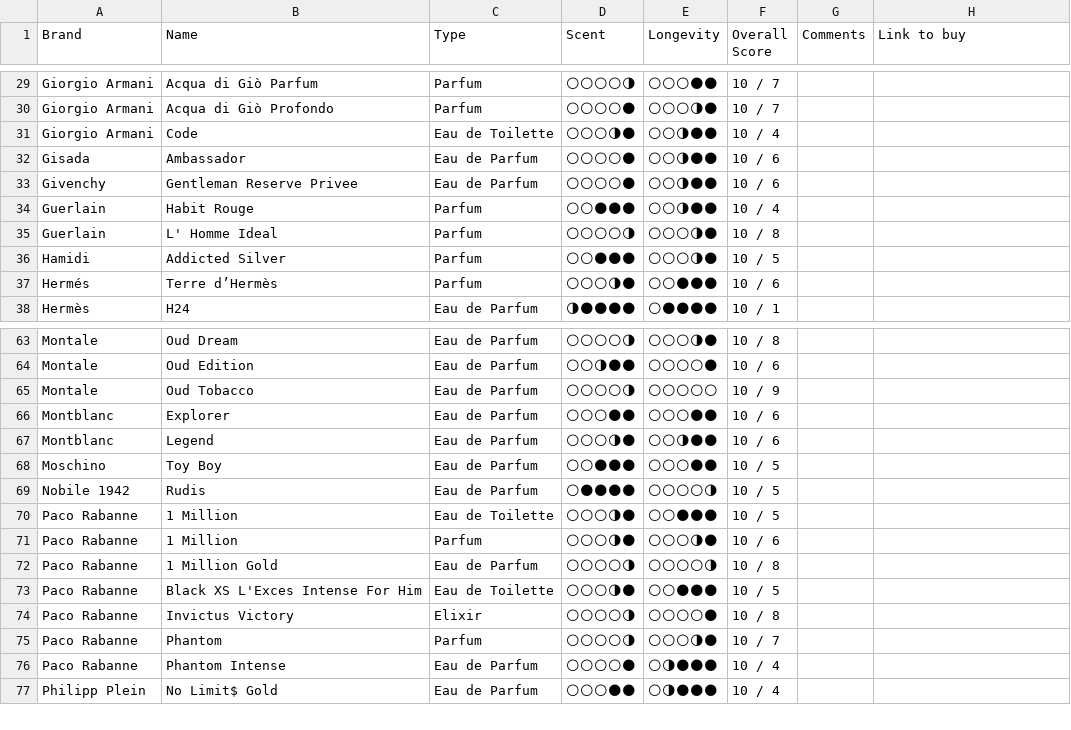
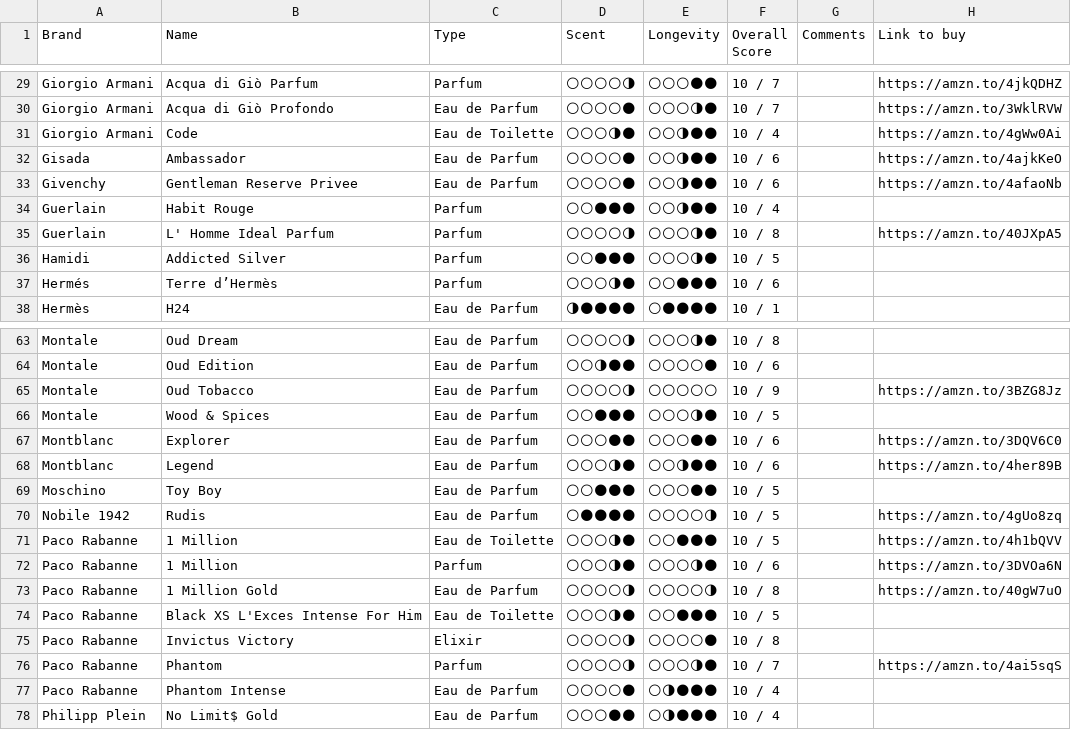
Before and after one commit to vikdean/bombote_com, a CSV file: fragrances.csv, drawn as a sheet; only a part is shown, gaps mark what is left out; addresses are those after the commit; the diff covers the shown part only; the diff names each change by its address in the sheet, - before the commit and + after, or states it on an @@ line.

```diff
--- a/fragrances.csv
+++ b/fragrances.csv
-H29 (Link to buy): (empty)
+H29 (Link to buy): https://amzn.to/4jkQDHZ
-C30 (Type): Parfum
+C30 (Type): Eau de Parfum
-H30 (Link to buy): (empty)
+H30 (Link to buy): https://amzn.to/3WklRVW
-H31 (Link to buy): (empty)
+H31 (Link to buy): https://amzn.to/4gWw0Ai
-H32 (Link to buy): (empty)
+H32 (Link to buy): https://amzn.to/4ajkKeO
-H33 (Link to buy): (empty)
+H33 (Link to buy): https://amzn.to/4afaoNb
-B35 (Name): L' Homme Ideal
+B35 (Name): L' Homme Ideal Parfum
-H35 (Link to buy): (empty)
+H35 (Link to buy): https://amzn.to/40JXpA5
-H65 (Link to buy): (empty)
+H65 (Link to buy): https://amzn.to/3BZG8Jz
+row 66: Montale | Wood & Spices | Eau de Parfum | 🌕🌕🌑🌑🌑 | 🌕🌕🌕🌗🌑 | 10 / 5
-H67 (Link to buy): (empty)
+H67 (Link to buy): https://amzn.to/3DQV6C0
-H68 (Link to buy): (empty)
+H68 (Link to buy): https://amzn.to/4her89B
-H70 (Link to buy): (empty)
+H70 (Link to buy): https://amzn.to/4gUo8zq
-H71 (Link to buy): (empty)
+H71 (Link to buy): https://amzn.to/4h1bQVV
-H72 (Link to buy): (empty)
+H72 (Link to buy): https://amzn.to/3DVOa6N
-H73 (Link to buy): (empty)
+H73 (Link to buy): https://amzn.to/40gW7uO
-H76 (Link to buy): (empty)
+H76 (Link to buy): https://amzn.to/4ai5sqS
```
Also changed, not shown: 40 edited cells elsewhere in this file.
